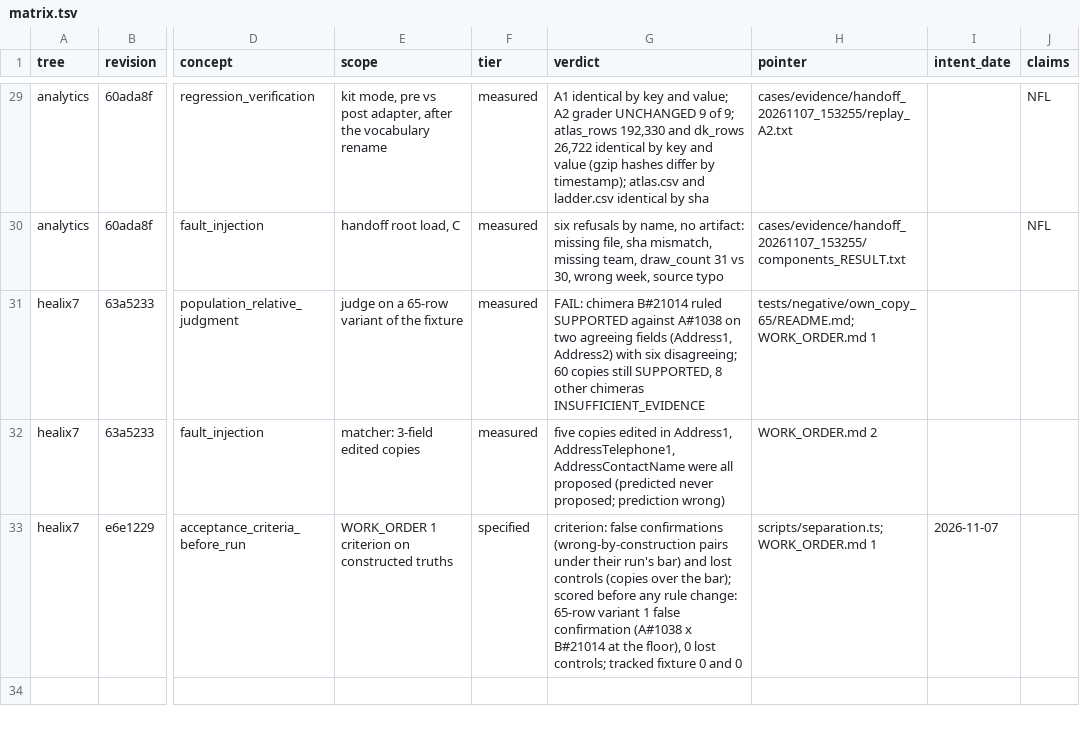
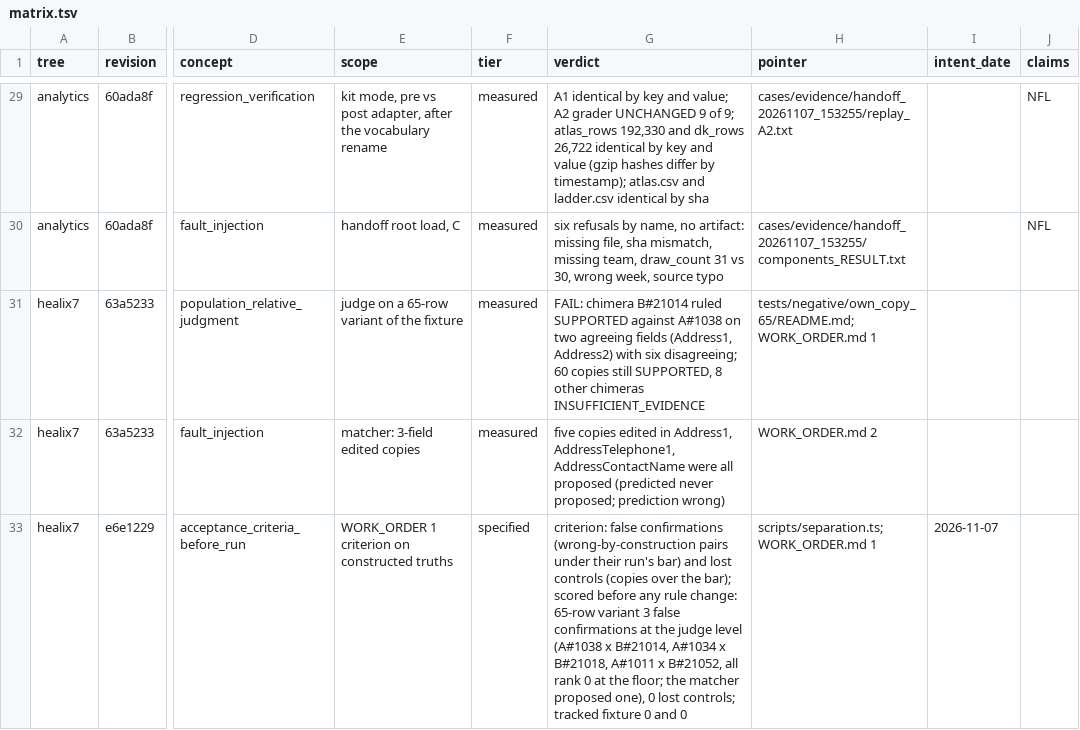
Before and after one commit to CCCatri/analytics, a TSV file: matrix.tsv, drawn as a sheet; only a part is shown, gaps mark what is left out; the diff names each change by its address in the sheet, - before the commit and + after, or states it on an @@ line.

```diff
--- a/matrix.tsv
+++ b/matrix.tsv
-G33 (verdict): …65-row variant 1 false confirmation (A#1038 x B#21014 at the floor), 0 lost…
+G33 (verdict): …65-row variant 3 false confirmations at the judge level (A#1038 x B#21014, A#1034 x B#21018, A#1011 x B#21052, all rank 0 at the floor; the matcher proposed one), 0 lost…
```
